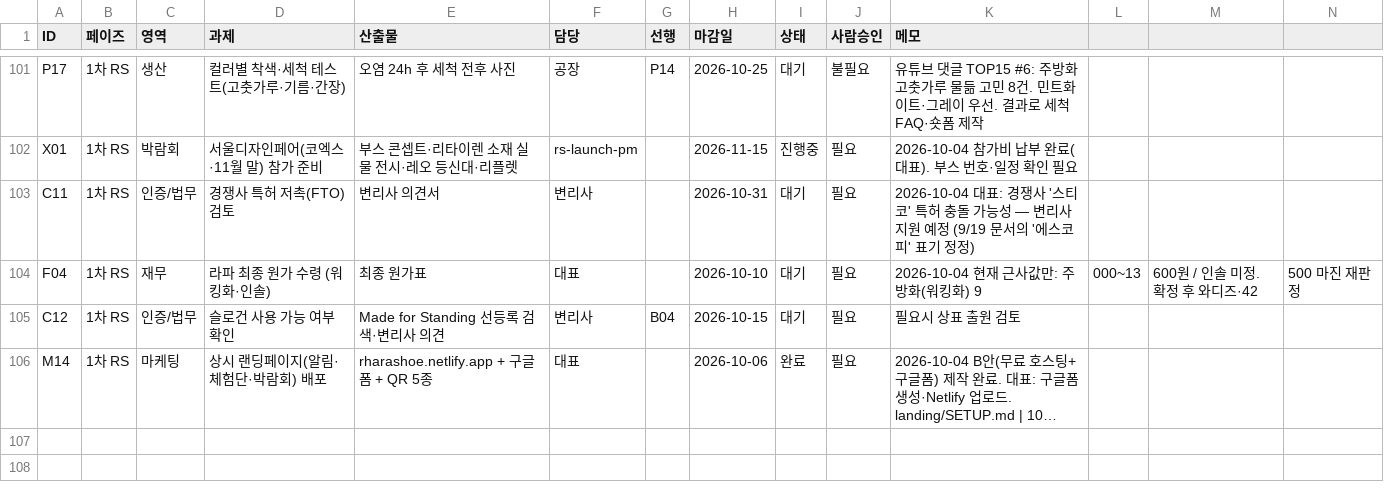
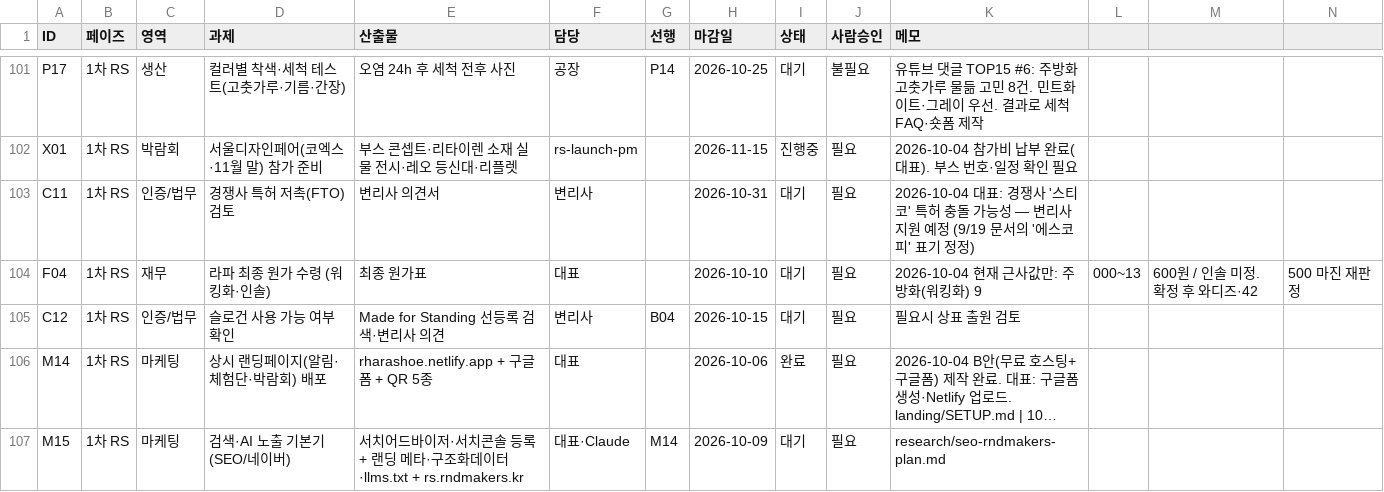
Before and after one commit to ydcompany89/harness-system, a CSV file: launch/rs/checklist.csv, drawn as a sheet; only a part is shown, gaps mark what is left out; long unchanged cells end in …; the diff names each change by its address in the sheet, - before the commit and + after, or states it on an @@ line.

```diff
--- a/launch/rs/checklist.csv
+++ b/launch/rs/checklist.csv
+row 107: M15 | 1차 RS | 마케팅 | 검색·AI 노출 기본기 (SEO/네이버) | 서치어드바이저·서치콘솔 등록 + 랜딩 메타·구조화데이터·llms.txt + rs.rndmakers.kr | 대표·Claude | M14 | 2026-10-09 | 대기 | 필요 | research/seo-rndmakers-plan.md
```
Also changed, not shown: 3 other files.
